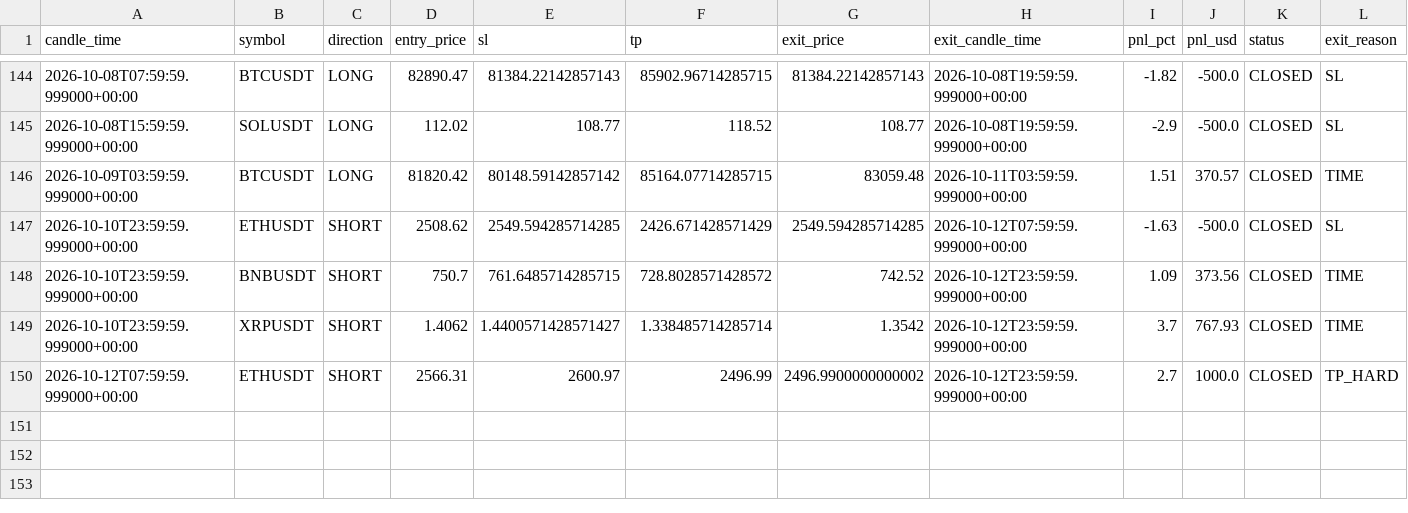
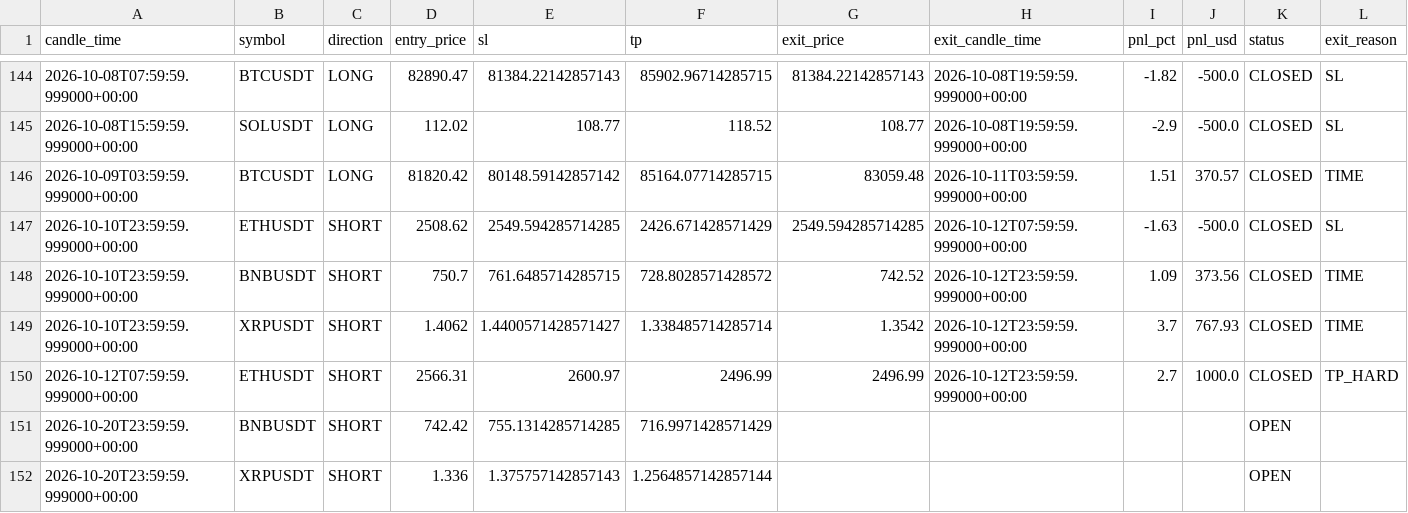
Before and after one commit to kushgbisen/cron-trader, a CSV file: logs/regime_rsi/trades.csv, drawn as a sheet; only a part is shown, gaps mark what is left out.

```diff
--- a/logs/regime_rsi/trades.csv
+++ b/logs/regime_rsi/trades.csv
@@ -149,2 +149,4 @@ candle_time,symbol,direction,entry_price,sl,tp,exit_price,exit_candle_time,pnl_p
 2026-10-10T23:59:59.999000+00:00,XRPUSDT,SHORT,1.4062,1.4400571428571427,1.338485714285714,1.3542,2026-10-12T23:59:59.999000+00:00,3.7,767.93,CLOSED,TIME
-2026-10-12T07:59:59.999000+00:00,ETHUSDT,SHORT,2566.31,2600.97,2496.99,2496.9900000000002,2026-10-12T23:59:59.999000+00:00,2.7,1000.0,CLOSED,TP_HARD
+2026-10-12T07:59:59.999000+00:00,ETHUSDT,SHORT,2566.31,2600.97,2496.99,2496.99,2026-10-12T23:59:59.999000+00:00,2.7,1000.0,CLOSED,TP_HARD
+2026-10-20T23:59:59.999000+00:00,BNBUSDT,SHORT,742.42,755.1314285714285,716.9971428571429,,,,,OPEN,
+2026-10-20T23:59:59.999000+00:00,XRPUSDT,SHORT,1.336,1.375757142857143,1.2564857142857144,,,,,OPEN,
```
Also changed, not shown: 7 other files.
